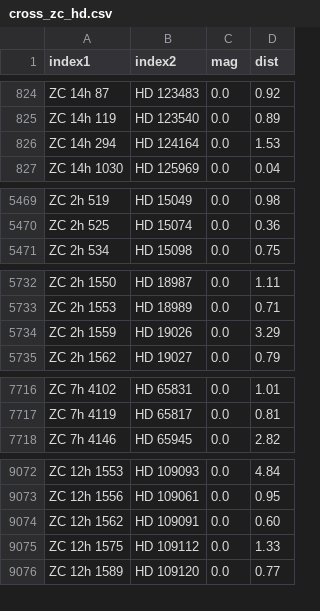
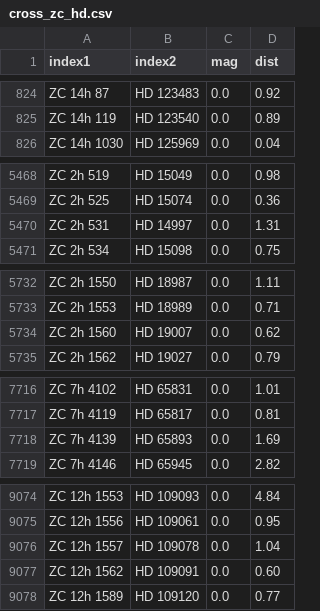
Before and after one commit to aureus123/catalogs, a CSV file: results/cross/cross_zc_hd.csv, drawn as a sheet; only a part is shown, gaps mark what is left out; removed rows and columns are numbered as before the commit, all else as after; the diff covers the shown part only; the diff names each change by its address in the sheet, - before the commit and + after, or states it on an @@ line.

```diff
--- a/results/cross/cross_zc_hd.csv
+++ b/results/cross/cross_zc_hd.csv
-row 826: ZC 14h 294 | HD 124164 | 0.0 | 1.53
+row 5470: ZC 2h 531 | HD 14997 | 0.0 | 1.31
-row 5734: ZC 2h 1559 | HD 19026 | 0.0 | 3.29
+row 5734: ZC 2h 1560 | HD 19007 | 0.0 | 0.62
+row 7718: ZC 7h 4139 | HD 65893 | 0.0 | 1.69
+row 9076: ZC 12h 1557 | HD 109078 | 0.0 | 1.04
-row 9075: ZC 12h 1575 | HD 109112 | 0.0 | 1.33
```
Also changed, not shown: 4 added rows, 3 removed rows and 10 edited cells elsewhere in this file, results/cross/cross_zc_cd.csv, results/cross/cross_zc_cpd.csv, 14 other files.
